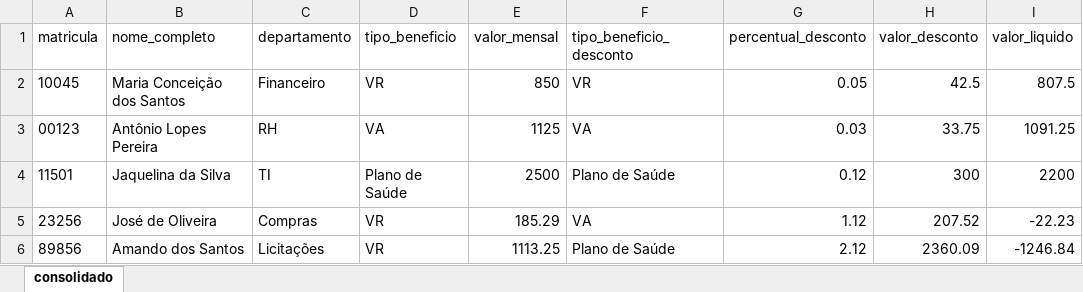
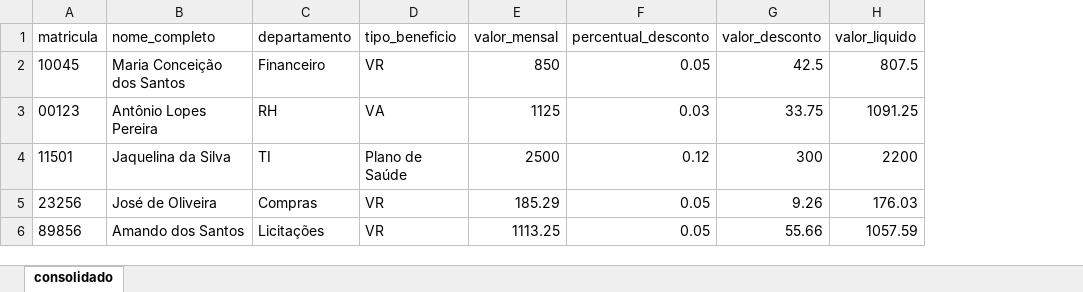
Before and after one commit to ocfurtado/Pandas_io, an Excel workbook: Aula_2/beneficios_consolidado.xlsx, sheet consolidado, drawn as a sheet; values as stored, in another font and other column widths than the file's, no borders; removed rows and columns are numbered as before the commit, all else as after; the diff names each change by its address in the sheet, - before the commit and + after, or states it on an @@ line.

Commit message:
Finalizado o exercício do Claude para a Aula 2

```diff
--- a/Aula_2/beneficios_consolidado.xlsx (sheet consolidado)
+++ b/Aula_2/beneficios_consolidado.xlsx (sheet consolidado)
-column F (tipo_beneficio_desconto), rows 2-6: VR | VA | Plano de Saúde | VA | Plano de Saúde
-F5 (percentual_desconto): 1.12
+F5 (percentual_desconto): 0.05
-G5 (valor_desconto): 207.52
+G5 (valor_desconto): 9.26
-H5 (valor_liquido): -22.23
+H5 (valor_liquido): 176.03
-F6 (percentual_desconto): 2.12
+F6 (percentual_desconto): 0.05
-G6 (valor_desconto): 2360.09
+G6 (valor_desconto): 55.66
-H6 (valor_liquido): -1246.84
+H6 (valor_liquido): 1057.59
```
Also changed, not shown: Aula_2/beneficios_funcionarios.xlsx, 3 other files.
